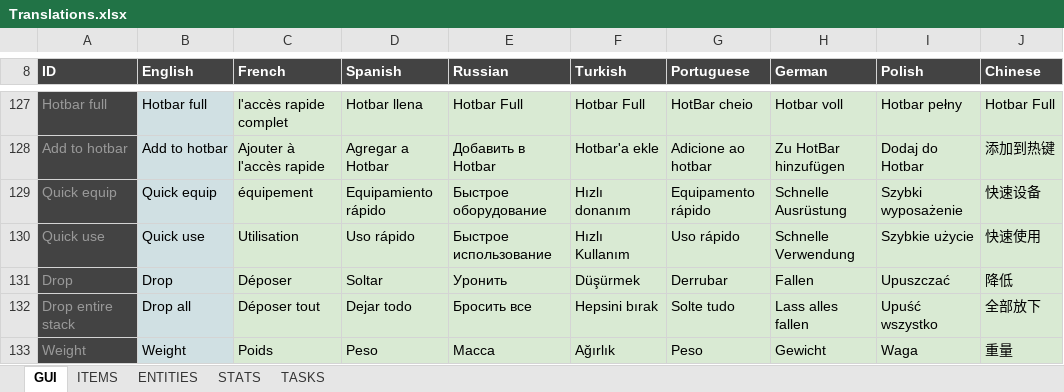
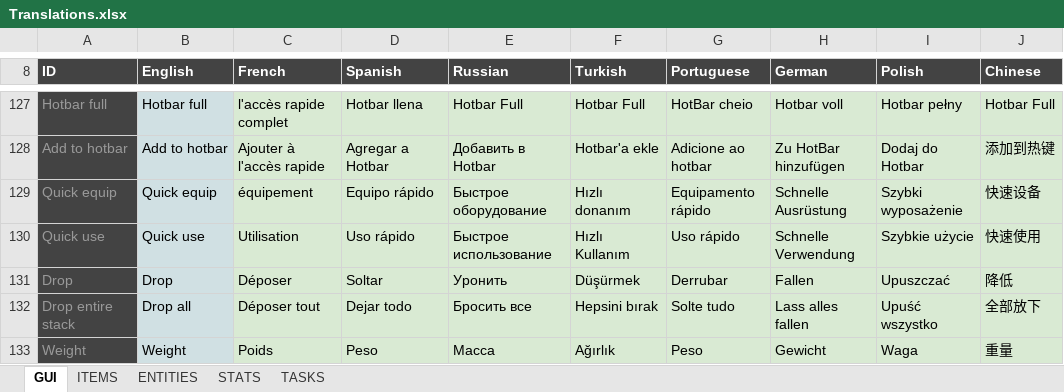
Before and after one commit to Arcanorum/rogueworld, an Excel workbook: shared/configs/src/Translations.xlsx, sheet GUI, drawn as a sheet; only a part is shown, gaps mark what is left out; values as stored, in another font and other column widths than the file's, no borders; charts and pictures not drawn; the diff names each change by its address in the sheet, - before the commit and + after, or states it on an @@ line.

```diff
--- a/shared/configs/src/Translations.xlsx (sheet GUI)
+++ b/shared/configs/src/Translations.xlsx (sheet GUI)
-D129 (Spanish): Equipamiento rápido
+D129 (Spanish): Equipo rápido
```
Also changed, not shown: sheet ENTITIES, sheet ITEMS, sheet TASKS.
